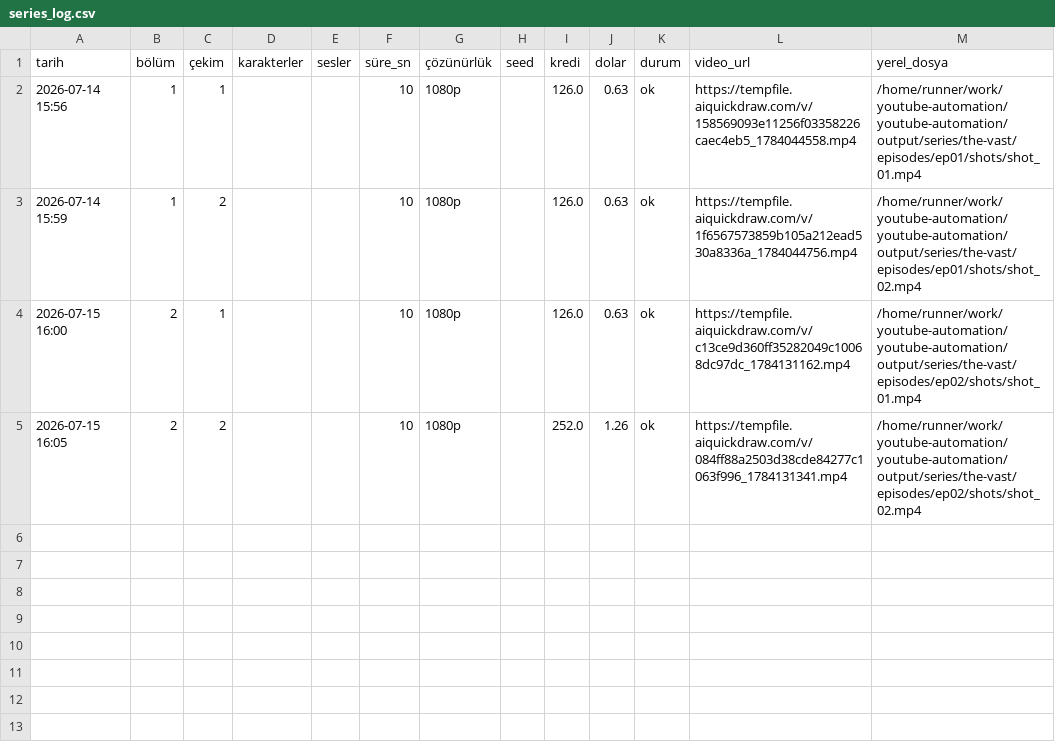
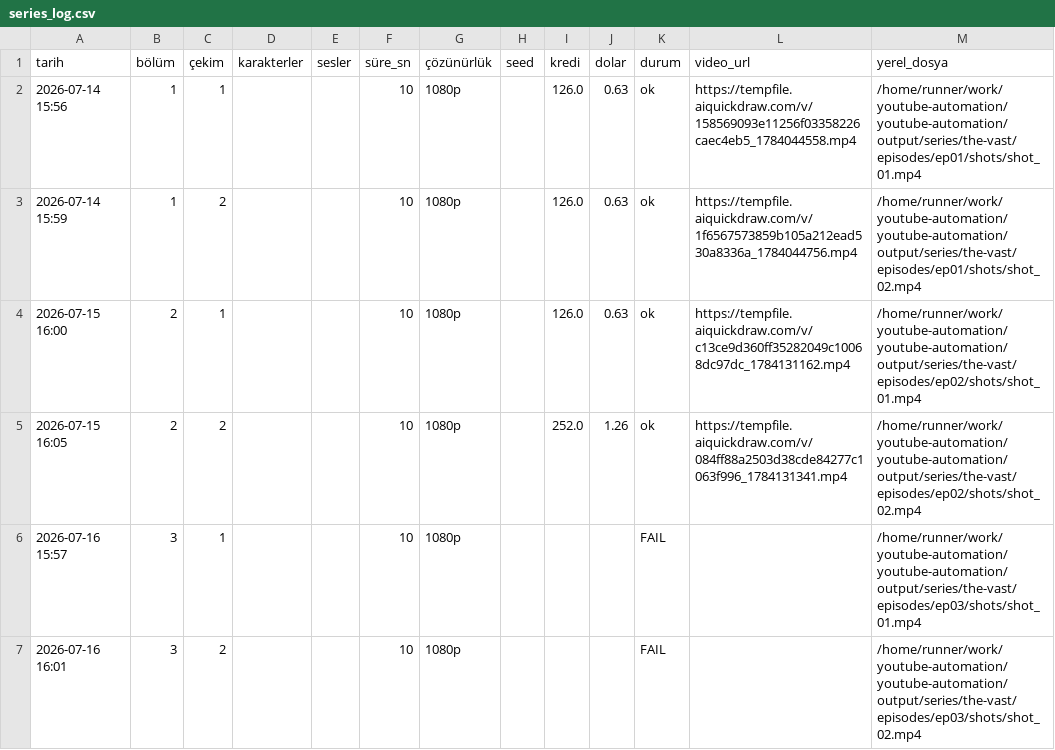
Before and after one commit to Wolkchen00/youtube-automation, a CSV file: series_data/the-vast/series_log.csv, drawn as a sheet; the diff names each change by its address in the sheet, - before the commit and + after, or states it on an @@ line.

```diff
--- a/series_data/the-vast/series_log.csv
+++ b/series_data/the-vast/series_log.csv
+row 6: 2026-07-16 15:57 | 3 | 1 |  |  | 10 | 1080p |  |  |  | FAIL |  | /home/runner/work/youtube-automation/youtube-automation/output/series/the-vast/episodes/ep03/shots/shot_01.mp4
+row 7: 2026-07-16 16:01 | 3 | 2 |  |  | 10 | 1080p |  |  |  | FAIL |  | /home/runner/work/youtube-automation/youtube-automation/output/series/the-vast/episodes/ep03/shots/shot_02.mp4
```
